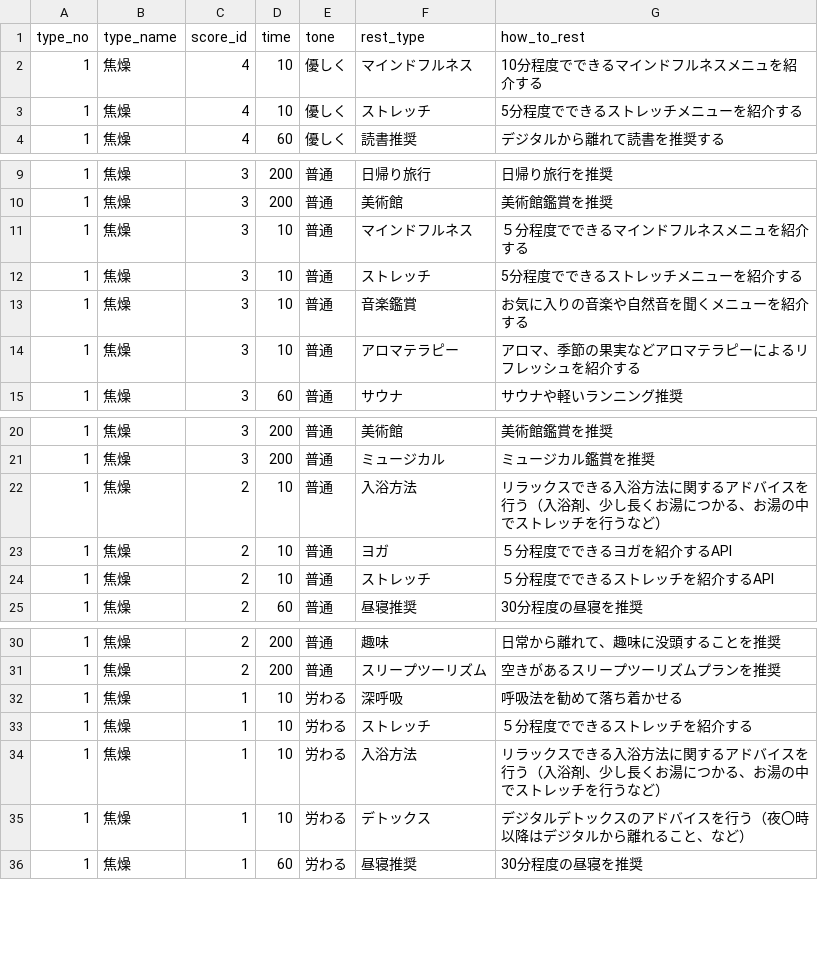
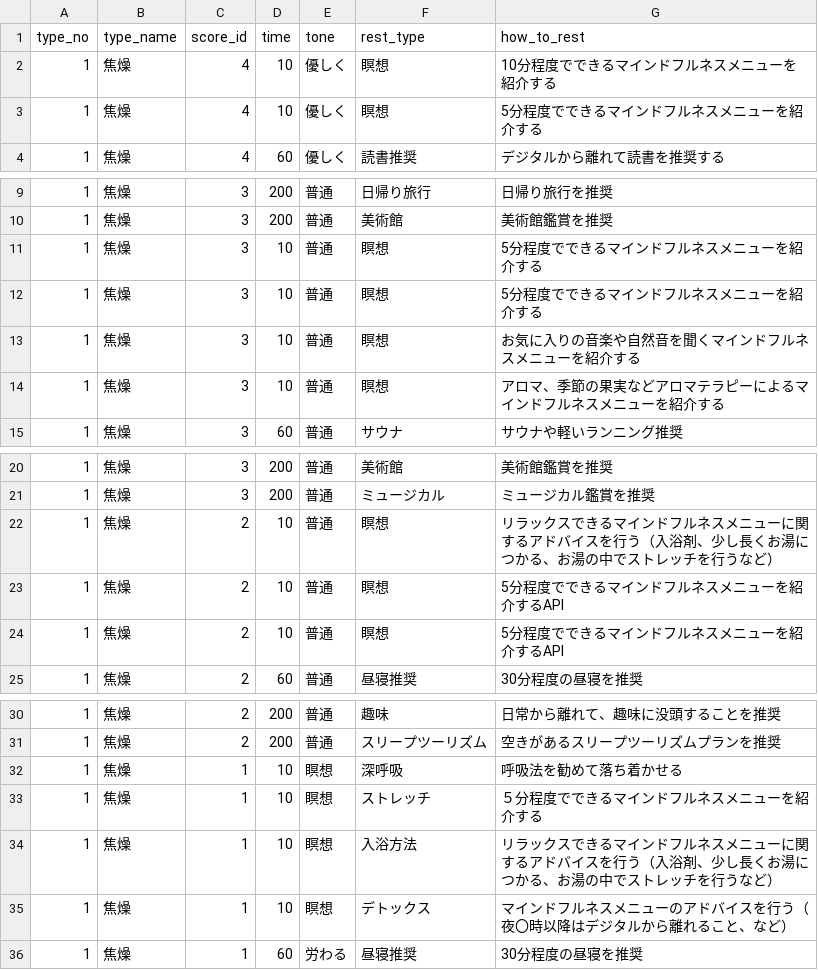
Before and after one commit to notch-0314/heattech-app, a CSV file: coping_master.csv, drawn as a sheet; only a part is shown, gaps mark what is left out.

Commit message:
コーピングマスタの10の内容をすべて瞑想に

```diff
--- a/coping_master.csv
+++ b/coping_master.csv
@@ -1,4 +1,4 @@
 type_no,type_name,score_id,time,tone,rest_type,how_to_rest
-1,焦燥,4,10,優しく,マインドフルネス,10分程度でできるマインドフルネスメニュを紹介する
-1,焦燥,4,10,優しく,ストレッチ,5分程度でできるストレッチメニューを紹介する
+1,焦燥,4,10,優しく,瞑想,10分程度でできるマインドフルネスメニューを紹介する
+1,焦燥,4,10,優しく,瞑想,5分程度でできるマインドフルネスメニューを紹介する
 1,焦燥,4,60,優しく,読書推奨,デジタルから離れて読書を推奨する
@@ -10,6 +10,6 @@ type_no,type_name,score_id,time,tone,rest_type,how_to_rest
 1,焦燥,3,200,普通,美術館,美術館鑑賞を推奨
-1,焦燥,3,10,普通,マインドフルネス,５分程度でできるマインドフルネスメニュを紹介する
-1,焦燥,3,10,普通,ストレッチ,5分程度でできるストレッチメニューを紹介する
-1,焦燥,3,10,普通,音楽鑑賞,お気に入りの音楽や自然音を聞くメニューを紹介する
-1,焦燥,3,10,普通,アロマテラピー,アロマ、季節の果実などアロマテラピーによるリフレッシュを紹介する
+1,焦燥,3,10,普通,瞑想,5分程度でできるマインドフルネスメニューを紹介する
+1,焦燥,3,10,普通,瞑想,5分程度でできるマインドフルネスメニューを紹介する
+1,焦燥,3,10,普通,瞑想,お気に入りの音楽や自然音を聞くマインドフルネスメニューを紹介する
+1,焦燥,3,10,普通,瞑想,アロマ、季節の果実などアロマテラピーによるマインドフルネスメニューを紹介する
 1,焦燥,3,60,普通,サウナ,サウナや軽いランニング推奨
@@ -21,5 +21,5 @@ type_no,type_name,score_id,time,tone,rest_type,how_to_rest
 1,焦燥,3,200,普通,ミュージカル,ミュージカル鑑賞を推奨
-1,焦燥,2,10,普通,入浴方法,リラックスできる入浴方法に関するアドバイスを行う（入浴剤、少し長くお湯につかる、お湯の中でストレッチを行うなど）
-1,焦燥,2,10,普通,ヨガ,５分程度でできるヨガを紹介するAPI
-1,焦燥,2,10,普通,ストレッチ,５分程度でできるストレッチを紹介するAPI
+1,焦燥,2,10,普通,瞑想,リラックスできるマインドフルネスメニューに関するアドバイスを行う（入浴剤、少し長くお湯につかる、お湯の中でストレッチを行うなど）
+1,焦燥,2,10,普通,瞑想,5分程度でできるマインドフルネスメニューを紹介するAPI
+1,焦燥,2,10,普通,瞑想,5分程度でできるマインドフルネスメニューを紹介するAPI
 1,焦燥,2,60,普通,昼寝推奨,30分程度の昼寝を推奨
@@ -31,6 +31,6 @@ type_no,type_name,score_id,time,tone,rest_type,how_to_rest
 1,焦燥,2,200,普通,スリープツーリズム,空きがあるスリープツーリズムプランを推奨
-1,焦燥,1,10,労わる,深呼吸,呼吸法を勧めて落ち着かせる
-1,焦燥,1,10,労わる,ストレッチ,５分程度でできるストレッチを紹介する
-1,焦燥,1,10,労わる,入浴方法,リラックスできる入浴方法に関するアドバイスを行う（入浴剤、少し長くお湯につかる、お湯の中でストレッチを行うなど）
-1,焦燥,1,10,労わる,デトックス,デジタルデトックスのアドバイスを行う（夜〇時以降はデジタルから離れること、など）
+1,焦燥,1,10,瞑想,深呼吸,呼吸法を勧めて落ち着かせる
+1,焦燥,1,10,瞑想,ストレッチ,５分程度でできるマインドフルネスメニューを紹介する
+1,焦燥,1,10,瞑想,入浴方法,リラックスできるマインドフルネスメニューに関するアドバイスを行う（入浴剤、少し長くお湯につかる、お湯の中でストレッチを行うなど）
+1,焦燥,1,10,瞑想,デトックス,マインドフルネスメニューのアドバイスを行う（夜〇時以降はデジタルから離れること、など）
 1,焦燥,1,60,労わる,昼寝推奨,30分程度の昼寝を推奨
```
